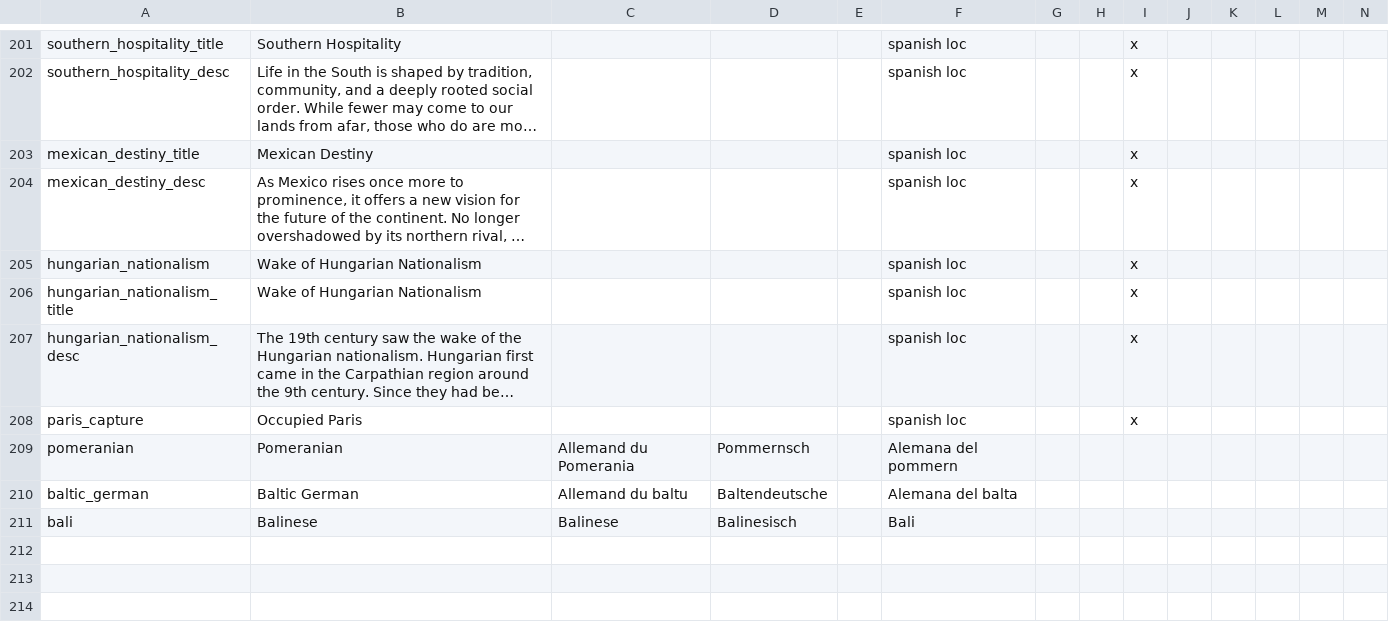
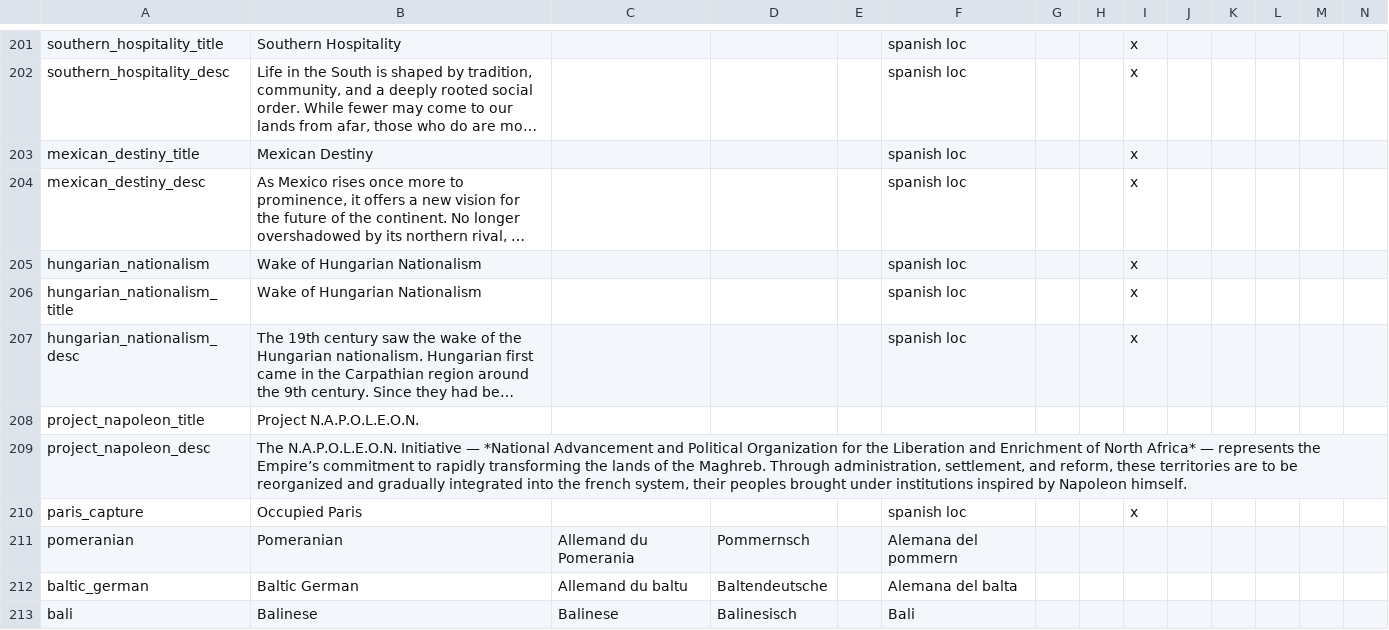
Before and after one commit to rustypower9-max/NLR-Campaignedit-Mapforge-Edits, a CSV file: NLR MapForge Campaign Edits/localisation/00_NL_Misc.csv, drawn as a sheet; only a part is shown, gaps mark what is left out; long unchanged cells end in …; rows hold the shown columns only; the diff names each change by its address in the sheet, - before the commit and + after, or states it on an @@ line.

```diff
--- a/NLR MapForge Campaign Edits/localisation/00_NL_Misc.csv
+++ b/NLR MapForge Campaign Edits/localisation/00_NL_Misc.csv
+row 208: project_napoleon_title | Project N.A.P.O.L.E.O.N.
+row 209: project_napoleon_desc | The N.A.P.O.L.E.O.N. Initiative — *National Advancement and Political Organization for the Liberation and Enrichment of North Africa* — represents the Empire’s commitment to rapidly transforming the lands of the Maghreb. Through administration, settlement, and reform, these territories are to be reorganized and gradually integrated into the french system, their peoples brought under institutions inspired by Napoleon himself.
```
Also changed, not shown: NLR MapForge Campaign Edits/localisation/00_NL_remake_decisions.csv, 2 other files.
